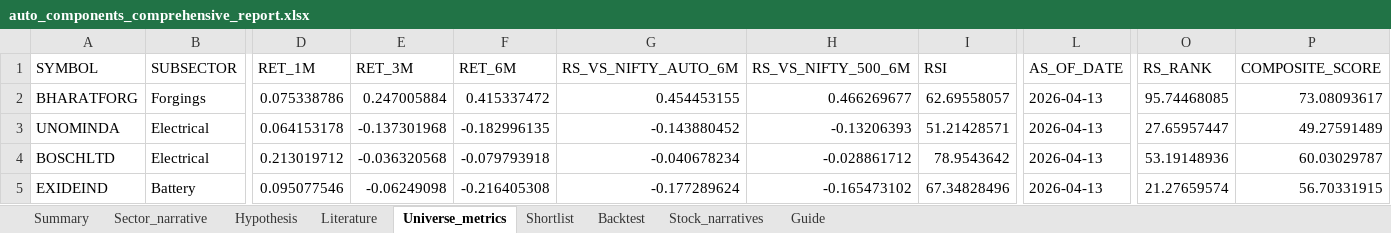
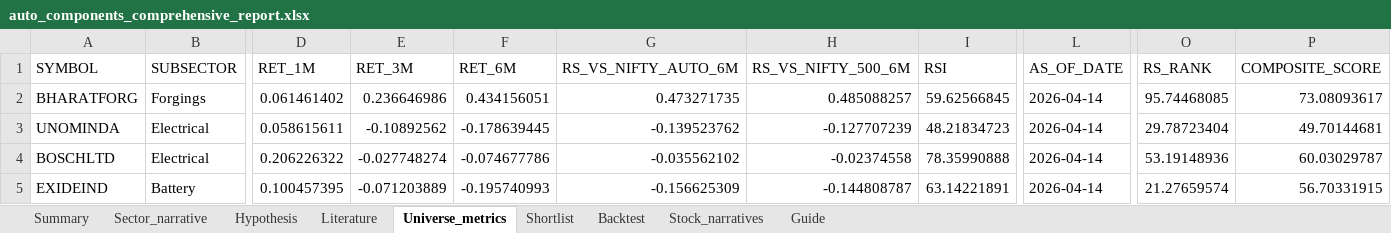
Before and after one commit to Pradeggg/Unified-NSE-Analysis, an Excel workbook: working-sector/output/auto_components_comprehensive_report.xlsx, sheet Universe_metrics, drawn as a sheet; only a part is shown, gaps mark what is left out; values as stored, in another font and other column widths than the file's, no borders; the diff covers the shown part only; the diff names each change by its address in the sheet, - before the commit and + after, or states it on an @@ line.

```diff
--- a/working-sector/output/auto_components_comprehensive_report.xlsx (sheet Universe_metrics)
+++ b/working-sector/output/auto_components_comprehensive_report.xlsx (sheet Universe_metrics)
-D2 (RET_1M): 0.075338786
+D2 (RET_1M): 0.061461402
-E2 (RET_3M): 0.247005884
+E2 (RET_3M): 0.236646986
-F2 (RET_6M): 0.415337472
+F2 (RET_6M): 0.434156051
-G2 (RS_VS_NIFTY_AUTO_6M): 0.454453155
+G2 (RS_VS_NIFTY_AUTO_6M): 0.473271735
-H2 (RS_VS_NIFTY_500_6M): 0.466269677
+H2 (RS_VS_NIFTY_500_6M): 0.485088257
-I2 (RSI): 62.69558057
+I2 (RSI): 59.62566845
-L2:L5 (AS_OF_DATE): 2026-04-13
+L2:L5 (AS_OF_DATE): 2026-04-14
-D3 (RET_1M): 0.064153178
+D3 (RET_1M): 0.058615611
-E3 (RET_3M): -0.137301968
+E3 (RET_3M): -0.10892562
-F3 (RET_6M): -0.182996135
+F3 (RET_6M): -0.178639445
-G3 (RS_VS_NIFTY_AUTO_6M): -0.143880452
+G3 (RS_VS_NIFTY_AUTO_6M): -0.139523762
-H3 (RS_VS_NIFTY_500_6M): -0.13206393
+H3 (RS_VS_NIFTY_500_6M): -0.127707239
-I3 (RSI): 51.21428571
+I3 (RSI): 48.21834723
-O3 (RS_RANK): 27.65957447
+O3 (RS_RANK): 29.78723404
-P3 (COMPOSITE_SCORE): 49.27591489
+P3 (COMPOSITE_SCORE): 49.70144681
-D4 (RET_1M): 0.213019712
+D4 (RET_1M): 0.206226322
-E4 (RET_3M): -0.036320568
+E4 (RET_3M): -0.027748274
-F4 (RET_6M): -0.079793918
+F4 (RET_6M): -0.074677786
-G4 (RS_VS_NIFTY_AUTO_6M): -0.040678234
+G4 (RS_VS_NIFTY_AUTO_6M): -0.035562102
-H4 (RS_VS_NIFTY_500_6M): -0.028861712
+H4 (RS_VS_NIFTY_500_6M): -0.02374558
-I4 (RSI): 78.9543642
+I4 (RSI): 78.35990888
-D5 (RET_1M): 0.095077546
+D5 (RET_1M): 0.100457395
-E5 (RET_3M): -0.06249098
+E5 (RET_3M): -0.071203889
-F5 (RET_6M): -0.216405308
+F5 (RET_6M): -0.195740993
-G5 (RS_VS_NIFTY_AUTO_6M): -0.177289624
+G5 (RS_VS_NIFTY_AUTO_6M): -0.156625309
-H5 (RS_VS_NIFTY_500_6M): -0.165473102
+H5 (RS_VS_NIFTY_500_6M): -0.144808787
-I5 (RSI): 67.34828496
+I5 (RSI): 63.14221891
```
Also changed, not shown: 357 edited cells elsewhere in this sheet, sheet Shortlist, sheet Summary, 8 other files.
